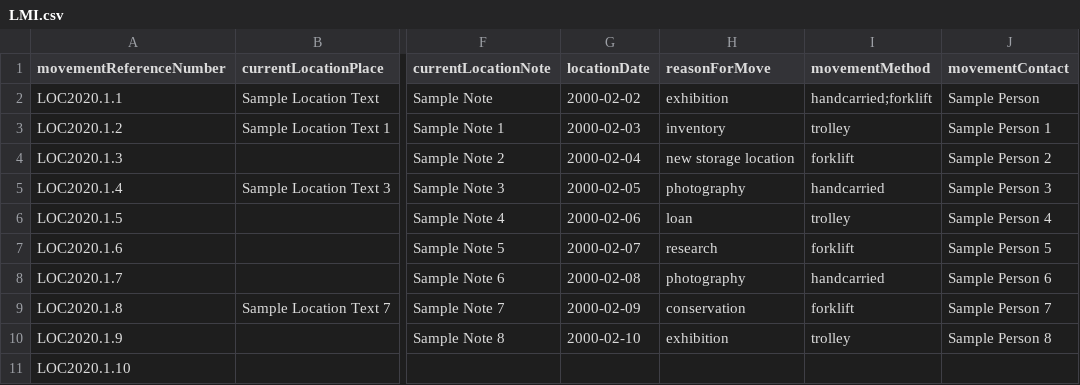
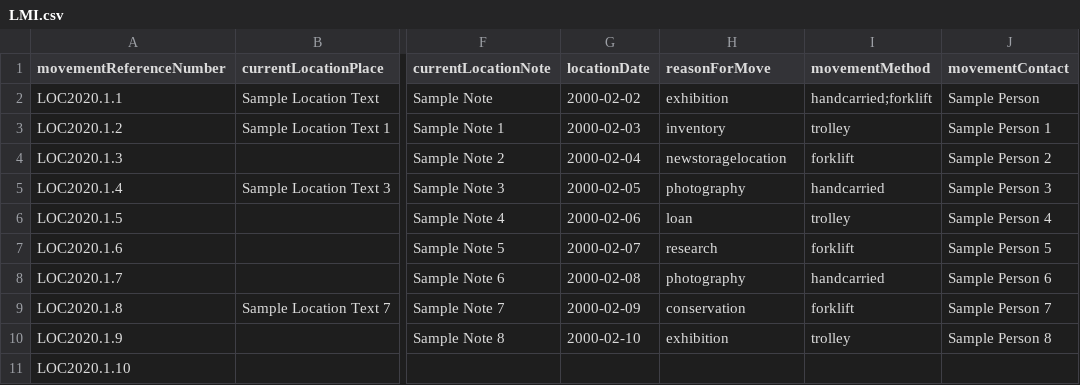
Before and after one commit to lyrasis/cspace-converter, a CSV file: data/publicart/LMI.csv, drawn as a sheet; only a part is shown, gaps mark what is left out; the diff names each change by its address in the sheet, - before the commit and + after, or states it on an @@ line.

Commit message:
updating reason for move

```diff
--- a/data/publicart/LMI.csv
+++ b/data/publicart/LMI.csv
-H4 (reasonForMove): new storage location
+H4 (reasonForMove): newstoragelocation
```
